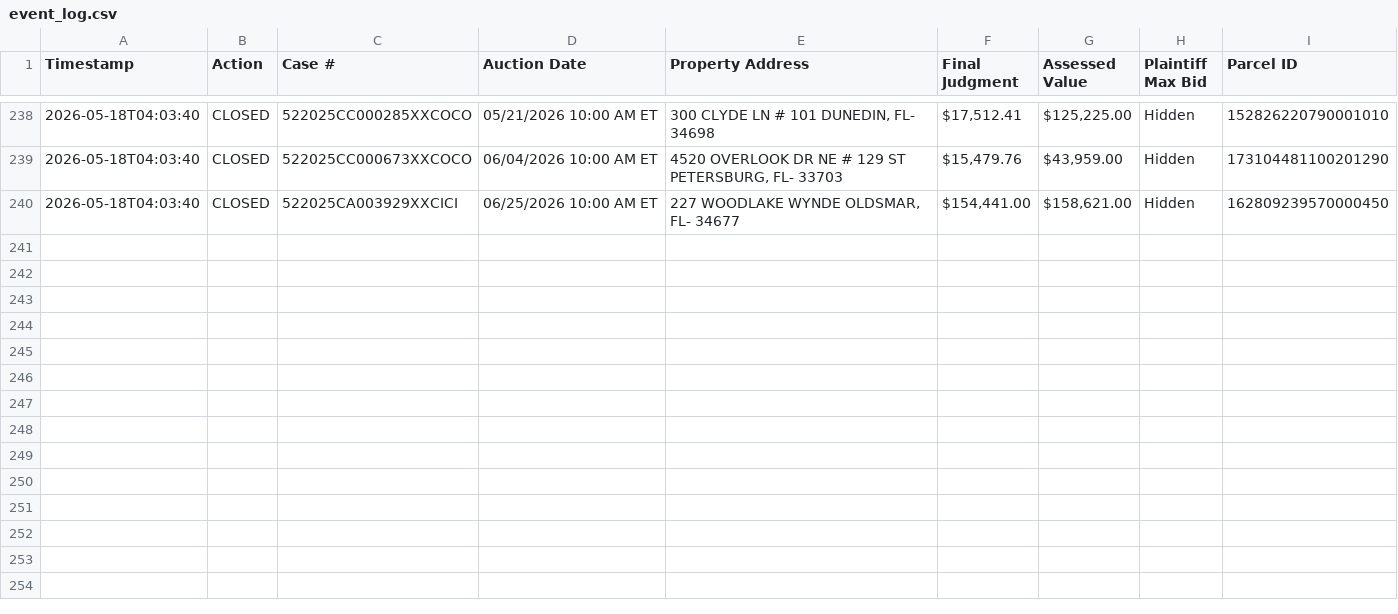
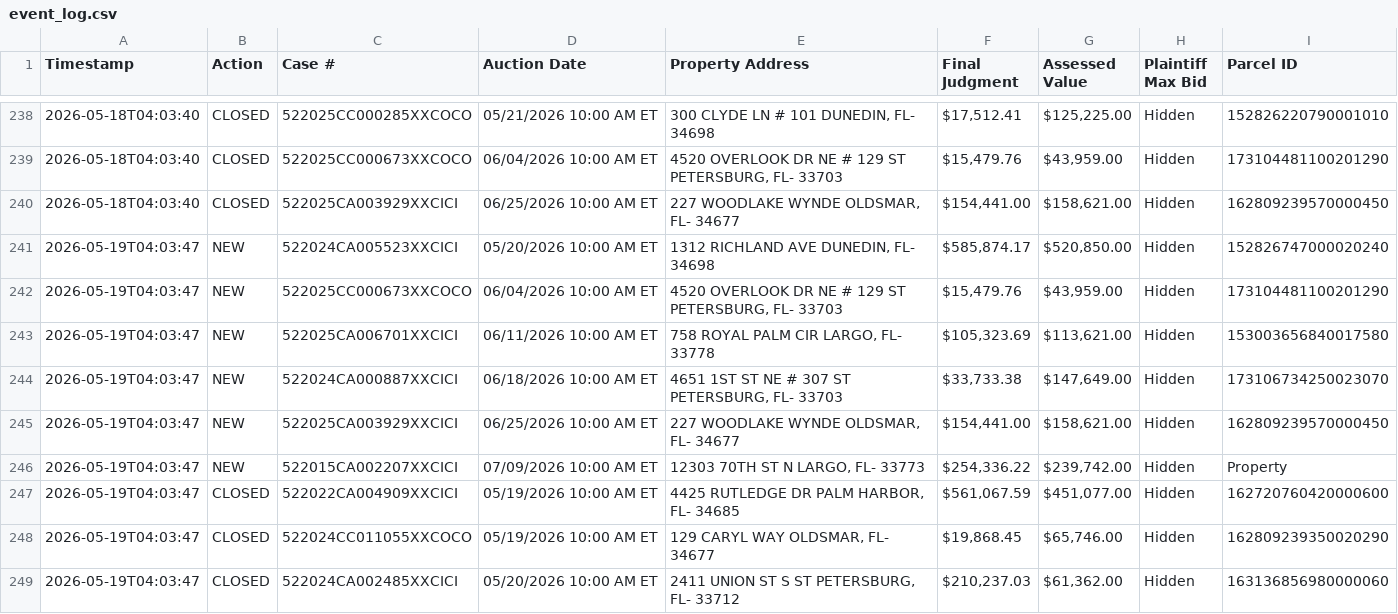
Before and after one commit to figlesias7/realforeclose, a CSV file: data/event_log.csv, drawn as a sheet; only a part is shown, gaps mark what is left out.

```diff
--- a/data/event_log.csv
+++ b/data/event_log.csv
@@ -240 +240,10 @@ Timestamp,Action,Case #,Auction Date,Property Address,Final Judgment,Assessed Va
 2026-05-18T04:03:40,CLOSED,522025CA003929XXCICI,06/25/2026 10:00 AM ET,"227 WOODLAKE WYNDE OLDSMAR, FL- 34677","$154,441.00","$158,621.00",Hidden,162809239570000450
+2026-05-19T04:03:47,NEW,522024CA005523XXCICI,05/20/2026 10:00 AM ET,"1312 RICHLAND AVE DUNEDIN, FL- 34698","$585,874.17","$520,850.00",Hidden,152826747000020240
+2026-05-19T04:03:47,NEW,522025CC000673XXCOCO,06/04/2026 10:00 AM ET,"4520 OVERLOOK DR NE # 129 ST PETERSBURG, FL- 33703","$15,479.76","$43,959.00",Hidden,173104481100201290
+2026-05-19T04:03:47,NEW,522025CA006701XXCICI,06/11/2026 10:00 AM ET,"758 ROYAL PALM CIR LARGO, FL- 33778","$105,323.69","$113,621.00",Hidden,153003656840017580
+2026-05-19T04:03:47,NEW,522024CA000887XXCICI,06/18/2026 10:00 AM ET,"4651 1ST ST NE # 307 ST PETERSBURG, FL- 33703","$33,733.38","$147,649.00",Hidden,173106734250023070
+2026-05-19T04:03:47,NEW,522025CA003929XXCICI,06/25/2026 10:00 AM ET,"227 WOODLAKE WYNDE OLDSMAR, FL- 34677","$154,441.00","$158,621.00",Hidden,162809239570000450
+2026-05-19T04:03:47,NEW,522015CA002207XXCICI,07/09/2026 10:00 AM ET,"12303 70TH ST N LARGO, FL- 33773","$254,336.22","$239,742.00",Hidden,Property
+2026-05-19T04:03:47,CLOSED,522022CA004909XXCICI,05/19/2026 10:00 AM ET,"4425 RUTLEDGE DR PALM HARBOR, FL- 34685","$561,067.59","$451,077.00",Hidden,162720760420000600
+2026-05-19T04:03:47,CLOSED,522024CC011055XXCOCO,05/19/2026 10:00 AM ET,"129 CARYL WAY OLDSMAR, FL- 34677","$19,868.45","$65,746.00",Hidden,162809239350020290
+2026-05-19T04:03:47,CLOSED,522024CA002485XXCICI,05/20/2026 10:00 AM ET,"2411 UNION ST S ST PETERSBURG, FL- 33712","$210,237.03","$61,362.00",Hidden,163136856980000060
```
Also changed, not shown: data/all_seen.csv, 3 other files.
